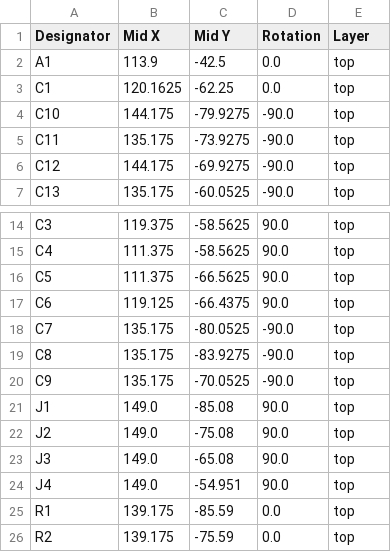
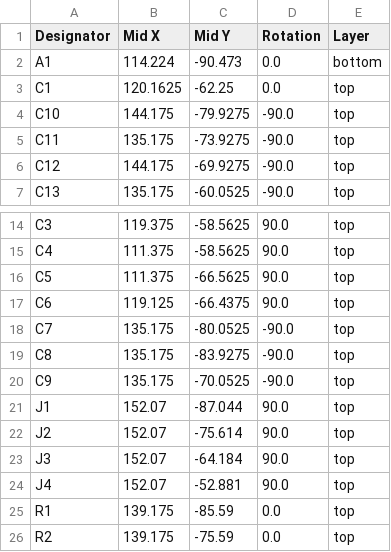
Before and after one commit to Mula-Gabriel/Max31865_x4_arduinoR3, a CSV file: production/positions.csv, drawn as a sheet; only a part is shown, gaps mark what is left out.

```diff
--- a/production/positions.csv
+++ b/production/positions.csv
@@ -1,3 +1,3 @@
 Designator,Mid X,Mid Y,Rotation,Layer
-A1,113.9,-42.5,0.0,top
+A1,114.224,-90.473,0.0,bottom
 C1,120.1625,-62.25,0.0,top
@@ -20,6 +20,6 @@ C8,135.175,-83.9275,-90.0,top
 C9,135.175,-70.0525,-90.0,top
-J1,149.0,-85.08,90.0,top
-J2,149.0,-75.08,90.0,top
-J3,149.0,-65.08,90.0,top
-J4,149.0,-54.951,90.0,top
+J1,152.07,-87.044,90.0,top
+J2,152.07,-75.614,90.0,top
+J3,152.07,-64.184,90.0,top
+J4,152.07,-52.881,90.0,top
 R1,139.175,-85.59,0.0,top
```
Also changed, not shown: production/bom.csv, 8 other files.
